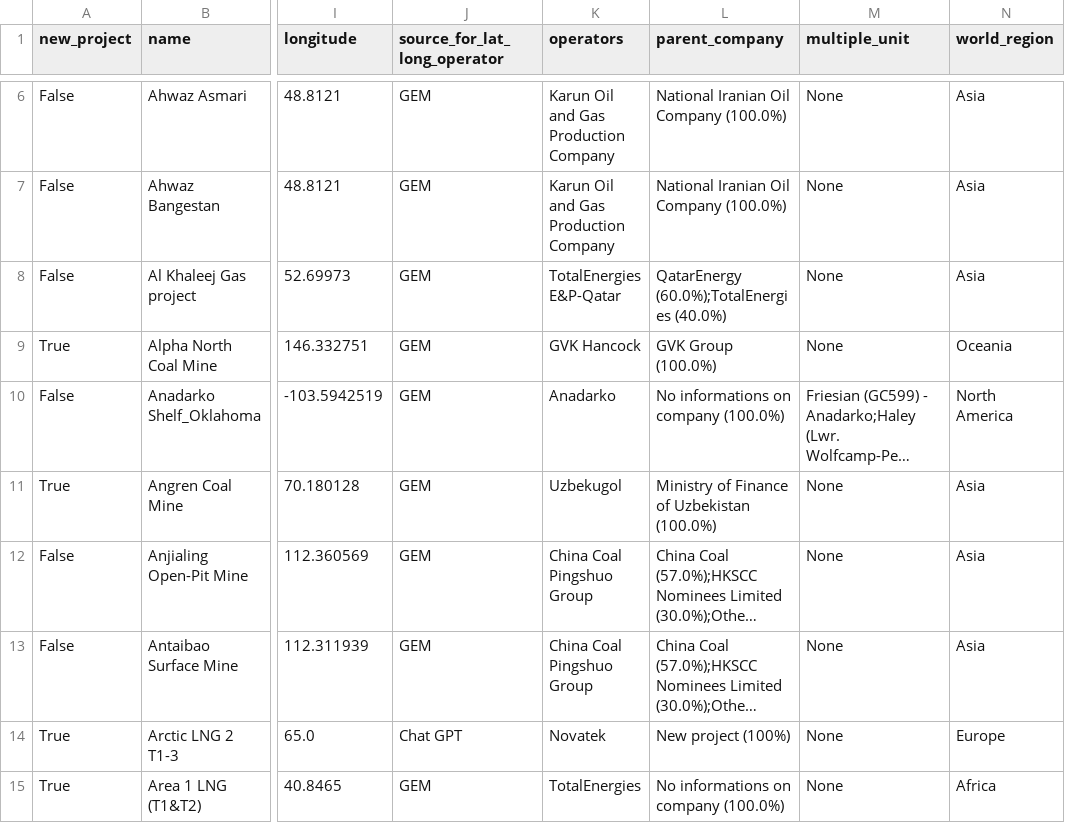
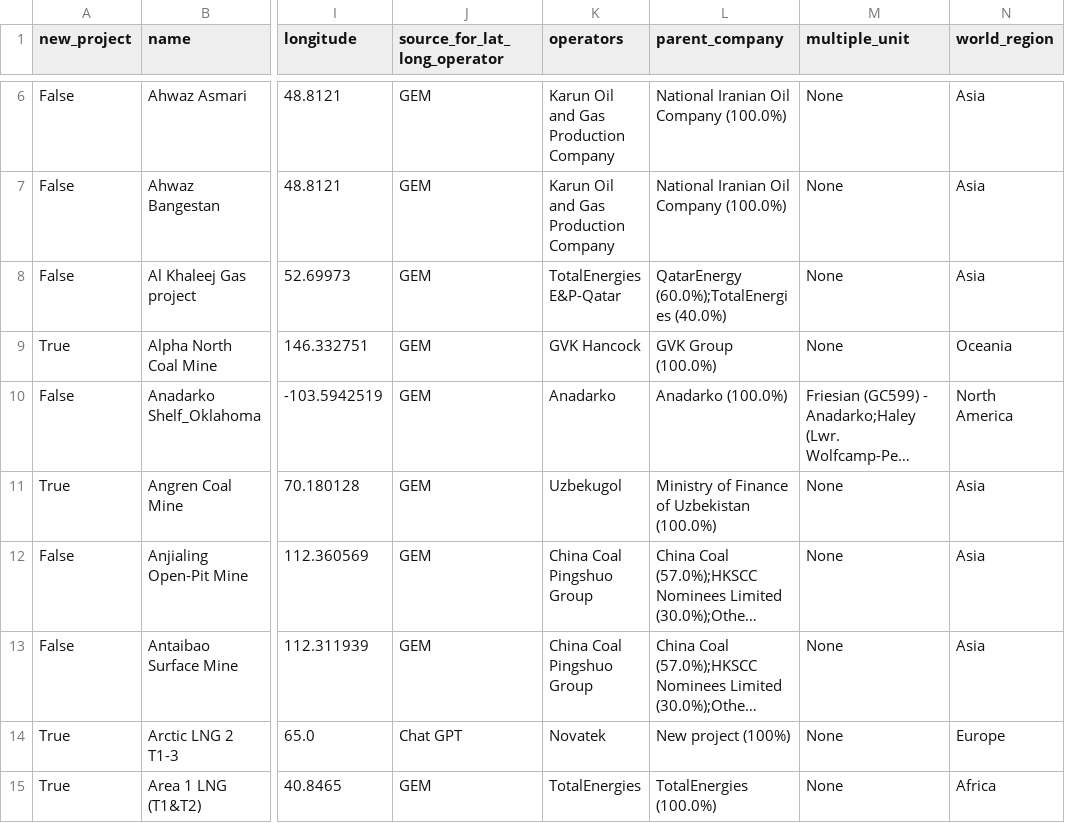
Before and after one commit to dataforgoodfr/CarbonBombs, a CSV file: data_neo4j/carbon_bombs_informations.csv, drawn as a sheet; only a part is shown, gaps mark what is left out; long unchanged cells end in …; the diff covers the shown part only; the diff names each change by its address in the sheet, - before the commit and + after, or states it on an @@ line.

Commit message:
doc: Update carbon_bombs_informations.csv

```diff
--- a/data_neo4j/carbon_bombs_informations.csv
+++ b/data_neo4j/carbon_bombs_informations.csv
-L10 (parent_company): No informations on company (100.0%)
+L10 (parent_company): Anadarko (100.0%)
-L15 (parent_company): No informations on company (100.0%)
+L15 (parent_company): TotalEnergies (100.0%)
```
Also changed, not shown: 38 edited cells elsewhere in this file.
